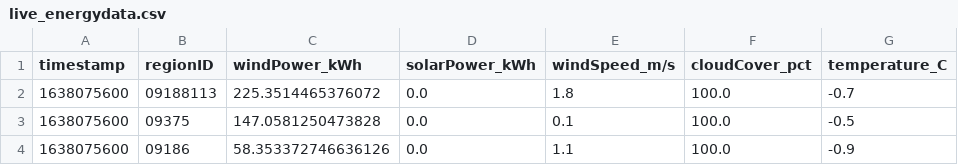
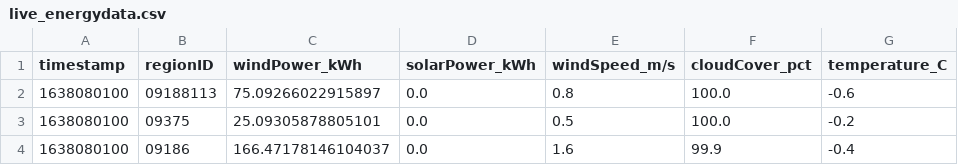
Before and after one commit to PatrycjaO/PipelineProject, a CSV file: monitor_data/live_energydata.csv, drawn as a sheet.

```diff
--- a/monitor_data/live_energydata.csv
+++ b/monitor_data/live_energydata.csv
@@ -1,4 +1,4 @@
 timestamp,regionID,windPower_kWh,solarPower_kWh,windSpeed_m/s,cloudCover_pct,temperature_C
-1638075600,09188113,225.3514465376072,0.0,1.8,100.0,-0.7
-1638075600,09375,147.0581250473828,0.0,0.1,100.0,-0.5
-1638075600,09186,58.353372746636126,0.0,1.1,100.0,-0.9
+1638080100,09188113,75.09266022915897,0.0,0.8,100.0,-0.6
+1638080100,09375,25.09305878805101,0.0,0.5,100.0,-0.2
+1638080100,09186,166.47178146104037,0.0,1.6,99.9,-0.4
```
Also changed, not shown: 6 other files.
